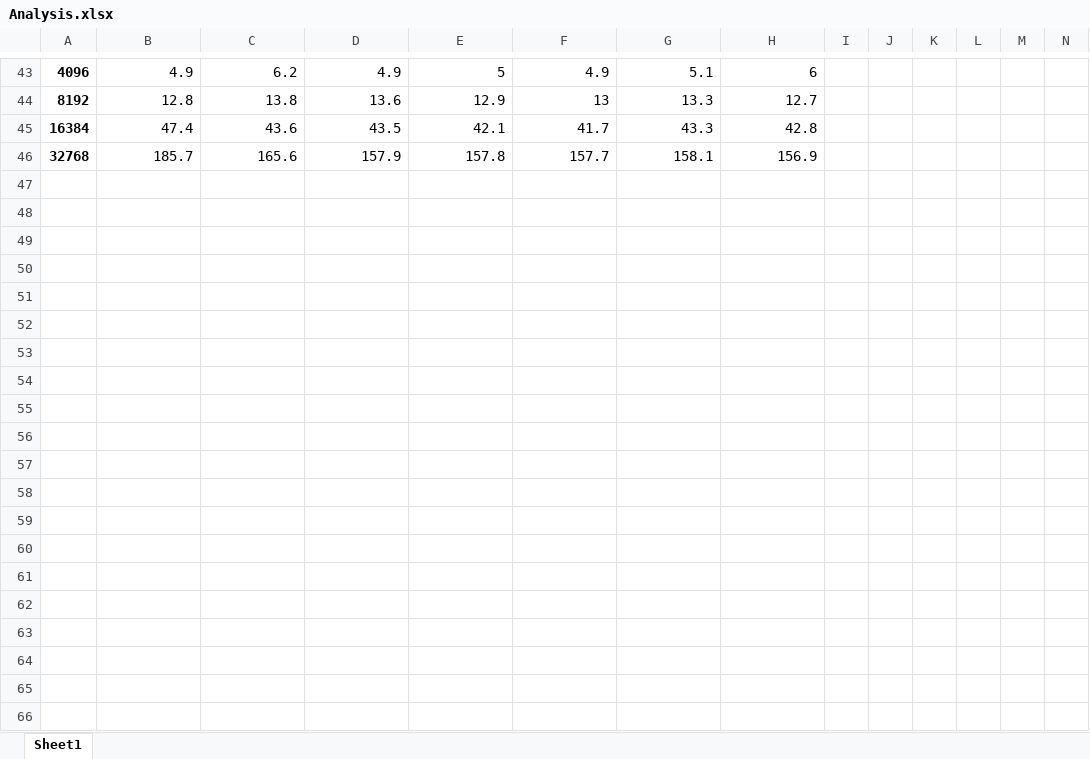
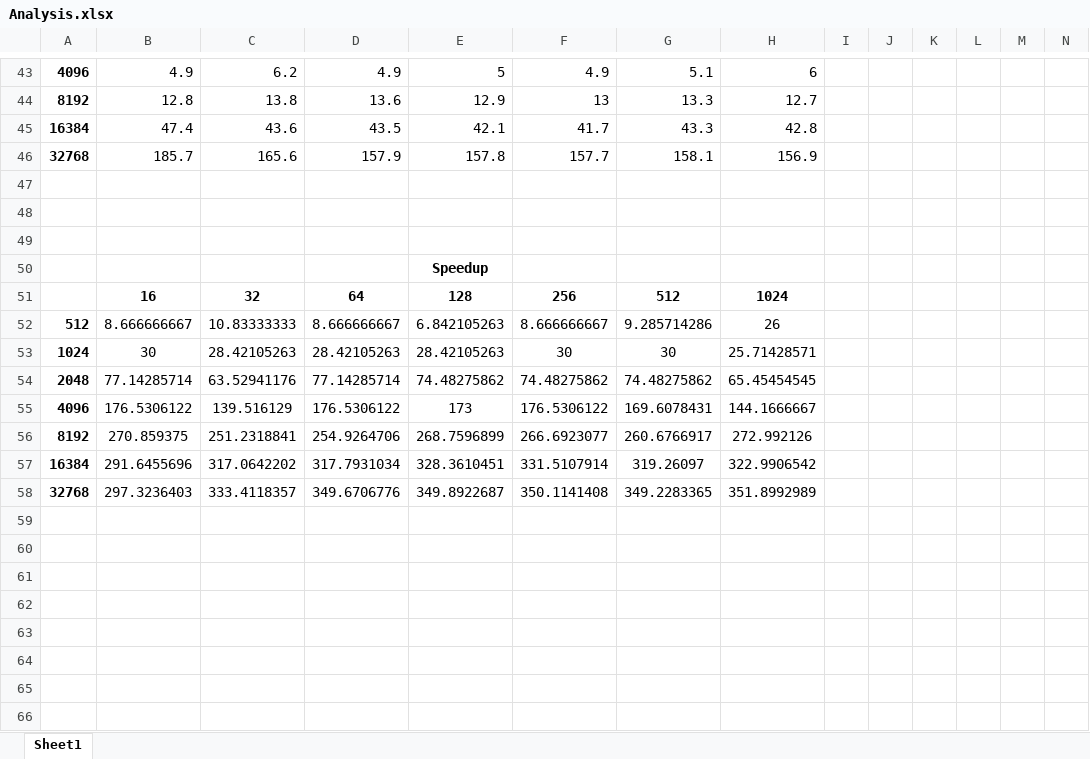
Before and after one commit to migiesmith/Nbody, an Excel workbook: nbody/Results/Analysis.xlsx, sheet Sheet1, drawn as a sheet; only a part is shown, gaps mark what is left out; values as stored, in another font and other column widths than the file's, no borders; charts and pictures not drawn; rows hold the shown columns only; the diff covers the shown part only; the diff names each change by its address in the sheet, - before the commit and + after, or states it on an @@ line.

Commit message:
Updated Analysis

```diff
--- a/nbody/Results/Analysis.xlsx (sheet Sheet1)
+++ b/nbody/Results/Analysis.xlsx (sheet Sheet1)
+row 47: (empty)
+row 48: (empty)
+row 49: (empty)
+row 50:  |  |  |  | Speedup
+row 51:  | 16 | 32 | 64 | 128 | 256 | 512 | 1024
+row 52: 512 | 8.666666667 | 10.83333333 | 8.666666667 | 6.842105263 | 8.666666667 | 9.285714286 | 26
+row 53: 1024 | 30 | 28.42105263 | 28.42105263 | 28.42105263 | 30 | 30 | 25.71428571
+row 54: 2048 | 77.14285714 | 63.52941176 | 77.14285714 | 74.48275862 | 74.48275862 | 74.48275862 | 65.45454545
+row 55: 4096 | 176.5306122 | 139.516129 | 176.5306122 | 173 | 176.5306122 | 169.6078431 | 144.1666667
+row 56: 8192 | 270.859375 | 251.2318841 | 254.9264706 | 268.7596899 | 266.6923077 | 260.6766917 | 272.992126
+row 57: 16384 | 291.6455696 | 317.0642202 | 317.7931034 | 328.3610451 | 331.5107914 | 319.26097 | 322.9906542
+row 58: 32768 | 297.3236403 | 333.4118357 | 349.6706776 | 349.8922687 | 350.1141408 | 349.2283365 | 351.8992989
+row 59: (empty)
+row 60: (empty)
+row 61: (empty)
+row 62: (empty)
+row 63: (empty)
+row 64: (empty)
+row 65: (empty)
+row 66: (empty)
```
Also changed, not shown: 18 added rows and 7 edited cells elsewhere in this sheet, charts or pictures, 24 other files.
